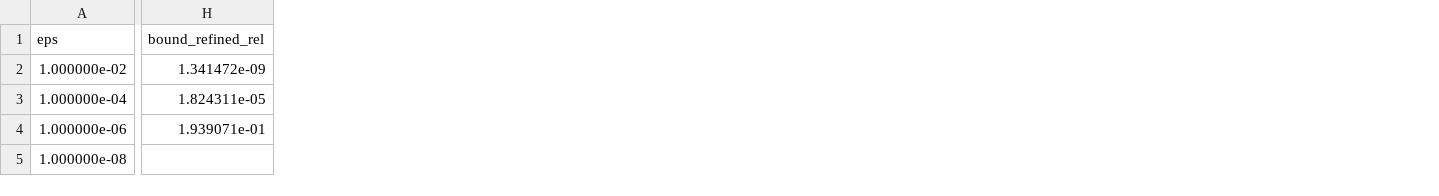
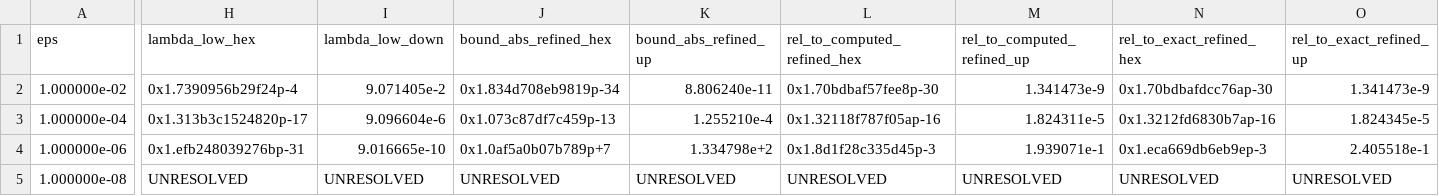
Before and after one commit to oblakaF/KK-VIM, a CSV file: docs/results/r5_cccc_halfstep/ill_conditioned.csv, drawn as a sheet; only a part is shown, gaps mark what is left out; removed rows and columns are numbered as before the commit, all else as after; the diff names each change by its address in the sheet, - before the commit and + after, or states it on an @@ line.

```diff
--- a/docs/results/r5_cccc_halfstep/ill_conditioned.csv
+++ b/docs/results/r5_cccc_halfstep/ill_conditioned.csv
-column H (bound_refined_rel), rows 2-4: 1.341472e-09 | 1.824311e-05 | 1.939071e-01
+column H (lambda_low_hex), rows 2-5: 0x1.7390956b29f24p-4 | 0x1.313b3c1524820p-17 | 0x1.efb248039276bp-31 | UNRESOLVED
+column I (lambda_low_down), rows 2-5: 9.071405e-2 | 9.096604e-6 | 9.016665e-10 | UNRESOLVED
+column J (bound_abs_refined_hex), rows 2-5: 0x1.834d708eb9819p-34 | 0x1.073c87df7c459p-13 | 0x1.0af5a0b07b789p+7 | UNRESOLVED
+column K (bound_abs_refined_up), rows 2-5: 8.806240e-11 | 1.255210e-4 | 1.334798e+2 | UNRESOLVED
+column L (rel_to_computed_refined_hex), rows 2-5: 0x1.70bdbaf57fee8p-30 | 0x1.32118f787f05ap-16 | 0x1.8d1f28c335d45p-3 | UNRESOLVED
+column M (rel_to_computed_refined_up), rows 2-5: 1.341473e-9 | 1.824311e-5 | 1.939071e-1 | UNRESOLVED
+column N (rel_to_exact_refined_hex), rows 2-5: 0x1.70bdbafdcc76ap-30 | 0x1.3212fd6830b7ap-16 | 0x1.eca669db6eb9ep-3 | UNRESOLVED
+column O (rel_to_exact_refined_up), rows 2-5: 1.341473e-9 | 1.824345e-5 | 2.405518e-1 | UNRESOLVED
```
Also changed, not shown: 11 other files.
